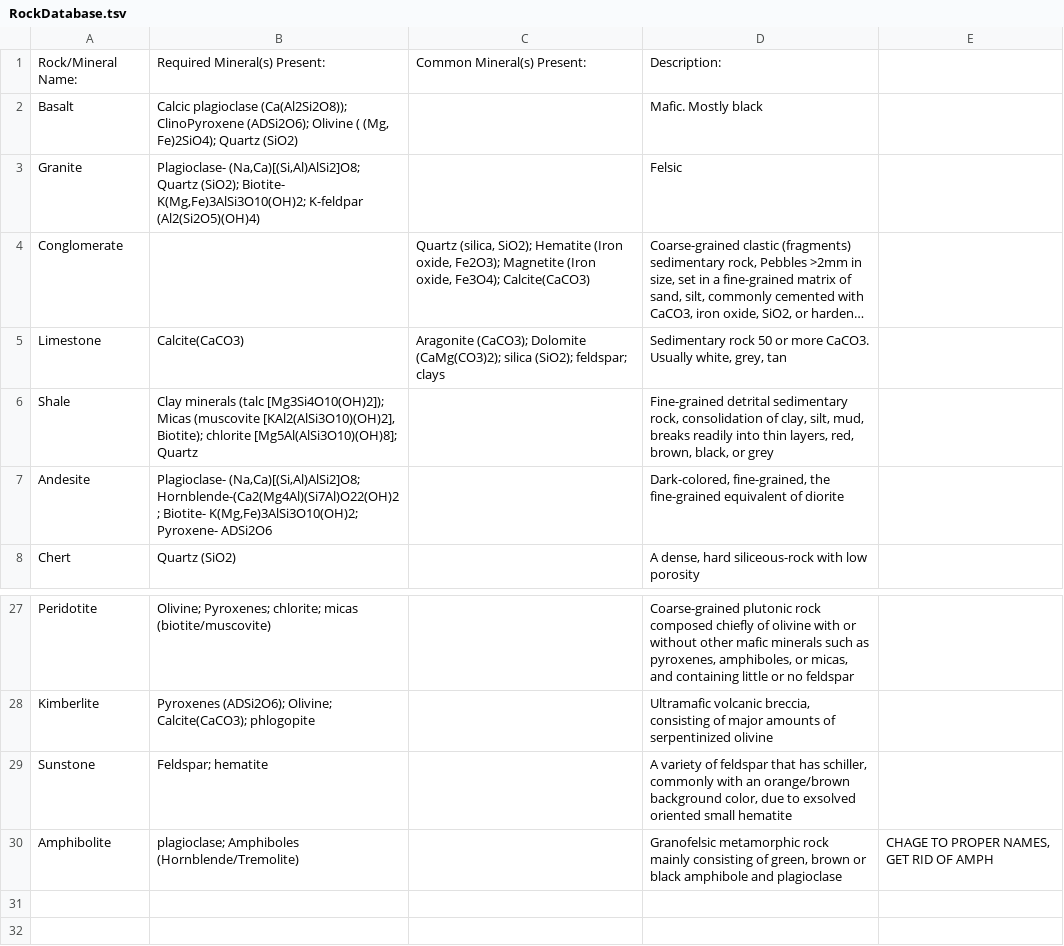
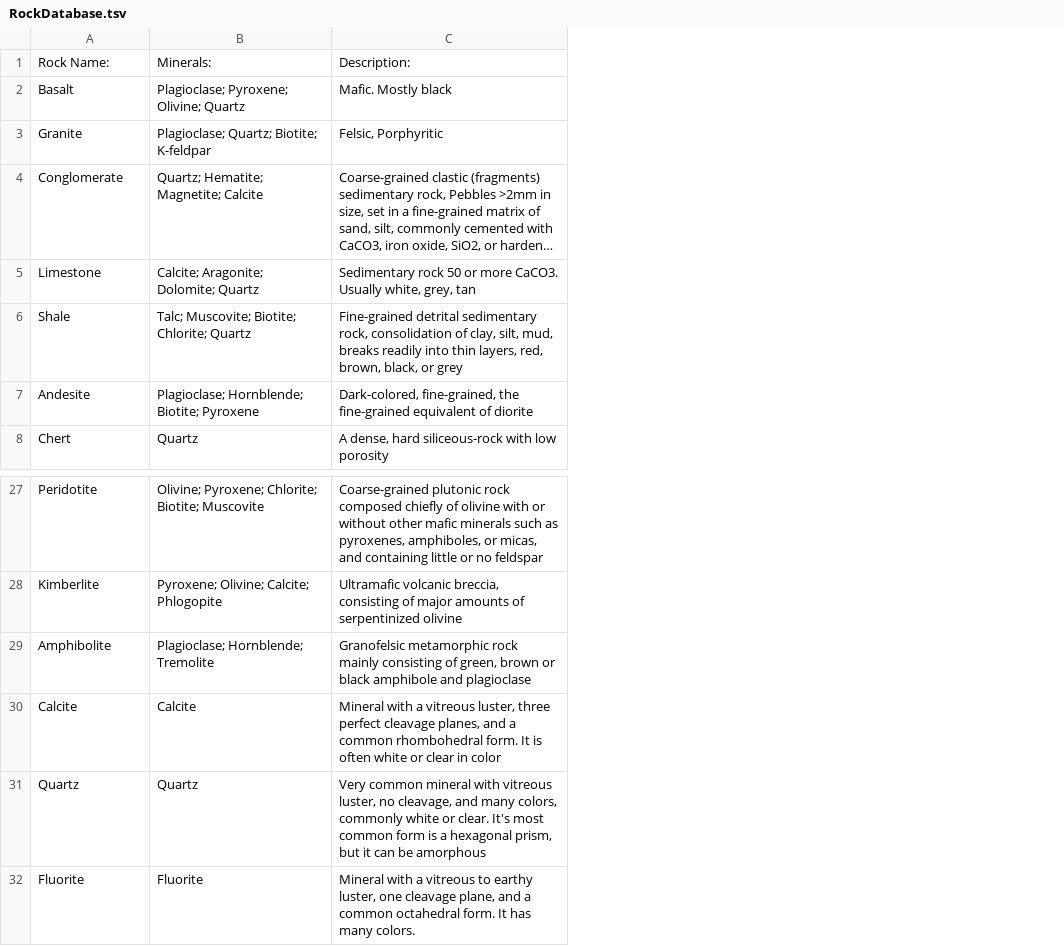
Before and after one commit to MissouriMRDT/BaseStation_Software, a TSV file: assets/rockLookupAssets/RockDatabase.tsv, drawn as a sheet; only a part is shown, gaps mark what is left out; long unchanged cells end in …; removed rows and columns are numbered as before the commit, all else as after; the diff names each change by its address in the sheet, - before the commit and + after, or states it on an @@ line.

```diff
--- a/assets/rockLookupAssets/RockDatabase.tsv
+++ b/assets/rockLookupAssets/RockDatabase.tsv
-column B, rows 1-8: Required Mineral(s) Present: | Calcic plagioclase (Ca(Al2Si2O8)); ClinoPyroxene (ADSi2O6); Olivine ( (Mg, Fe)2SiO4); Quartz (SiO2) | Plagioclase- (Na,Ca)[(Si,Al)AlSi2]O8; Quartz (SiO2); Biotite- K(Mg,Fe)3AlSi3O10(OH)2; K-feldpar (Al2(Si2O5)(OH)4) |  | Calcite(CaCO3) | Clay minerals (talc [Mg3Si4O10(OH)2]); Micas (muscovite [KAl2(AlSi3O10)(OH)2], Biotite); chlorite [Mg5Al(AlSi3O10)(OH)8]; Quartz | Plagioclase- (Na,Ca)[(Si,Al)AlSi2]O8; Hornblende-(Ca2(Mg4Al)(Si7Al)O22(OH)2; Biotite- K(Mg,Fe)3AlSi3O10(OH)2; Pyroxene- ADSi2O6 | Quartz (SiO2); rows 27-28: Olivine; Pyroxenes; chlorite; micas (biotite/muscovite) | Pyroxenes (ADSi2O6); Olivine; Calcite(CaCO3); phlogopite; row 30: plagioclase; Amphiboles (Hornblende/Tremolite)
-column C, rows 1-5: Common Mineral(s) Present: |  |  | Quartz (silica, SiO2); Hematite (Iron oxide, Fe2O3); Magnetite (Iron oxide, Fe3O4); Calcite(CaCO3) | Aragonite (CaCO3); Dolomite (CaMg(CO3)2); silica (SiO2); feldspar; clays
+column B, rows 1-8: Minerals: | Plagioclase; Pyroxene; Olivine; Quartz | Plagioclase; Quartz; Biotite; K-feldpar | Quartz; Hematite; Magnetite; Calcite | Calcite; Aragonite; Dolomite; Quartz | Talc; Muscovite; Biotite; Chlorite; Quartz | Plagioclase; Hornblende; Biotite; Pyroxene | Quartz; rows 27-29: Olivine; Pyroxene; Chlorite; Biotite; Muscovite | Pyroxene; Olivine; Calcite; Phlogopite | Plagioclase; Hornblende; Tremolite
-column E, row 30: CHAGE TO PROPER NAMES, GET RID OF AMPH
-A1: Rock/Mineral Name:
+A1: Rock Name:
-C3: Felsic
+C3: Felsic, Porphyritic
-row 29: Sunstone | Feldspar; hematite |  | A variety of feldspar that has schiller, commonly with an orange/brown background color, due to exsolved oriented small hematite
+row 30: Calcite | Calcite | Mineral with a vitreous luster, three perfect cleavage planes, and a common rhombohedral form. It is often white or clear in color
+row 31: Quartz | Quartz | Very common mineral with vitreous luster, no cleavage, and many colors, commonly white or clear. It's most common form is a hexagonal prism, but it can be amorphous
+row 32: Fluorite | Fluorite | Mineral with a vitreous to earthy luster, one cleavage plane, and a common octahedral form. It has many colors.
```
Also changed, not shown: assets/rockLookupAssets/MineralDatabase.tsv, 5 other files.
